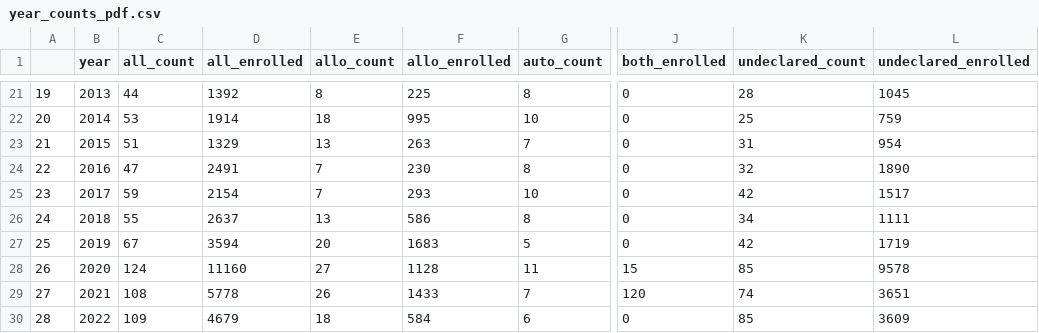
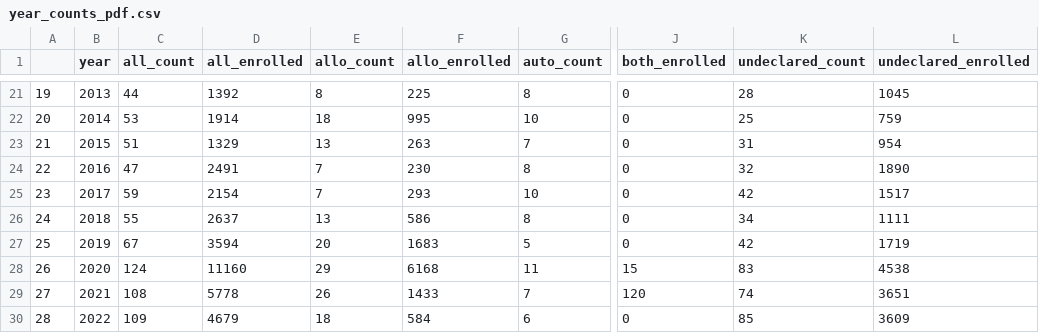
Before and after one commit to jesnyder/mapClinical, a CSV file: program_generated/counts/year_counts_pdf.csv, drawn as a sheet; only a part is shown, gaps mark what is left out; the diff names each change by its address in the sheet, - before the commit and + after, or states it on an @@ line.

```diff
--- a/program_generated/counts/year_counts_pdf.csv
+++ b/program_generated/counts/year_counts_pdf.csv
-E28 (allo_count): 27
+E28 (allo_count): 29
-F28 (allo_enrolled): 1128
+F28 (allo_enrolled): 6168
-K28 (undeclared_count): 85
+K28 (undeclared_count): 83
-L28 (undeclared_enrolled): 9578
+L28 (undeclared_enrolled): 4538
```
Also changed, not shown: program_generated/counts/count_percent.csv, program_generated/counts/enrolled_percent.csv, 19 other files.
